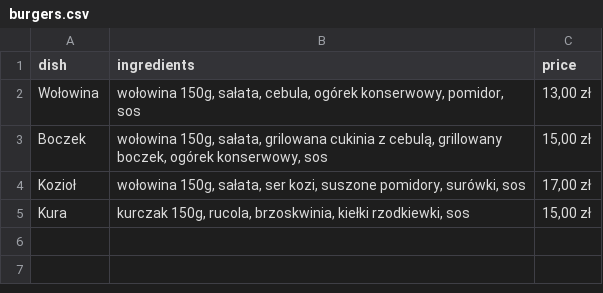
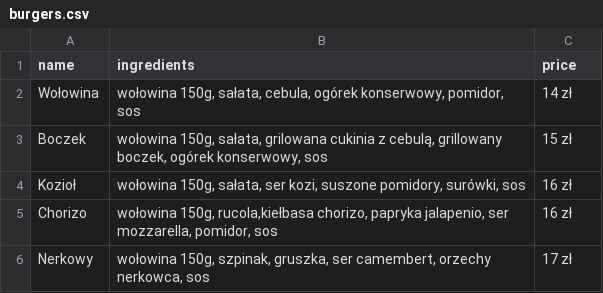
Before and after one commit to eurolinum/kespizzagrill.github.io, a CSV file: _data/burgers.csv, drawn as a sheet.

```diff
--- a/_data/burgers.csv
+++ b/_data/burgers.csv
@@ -1,5 +1,6 @@
-dish,ingredients,price
-"Wołowina","wołowina 150g, sałata, cebula, ogórek konserwowy, pomidor, sos","13,00 zł"
-"Boczek","wołowina 150g, sałata, grilowana cukinia z cebulą, grillowany boczek, ogórek konserwowy, sos","15,00 zł"
-"Kozioł","wołowina 150g, sałata, ser kozi, suszone pomidory, surówki, sos","17,00 zł"
-"Kura","kurczak 150g, rucola, brzoskwinia, kiełki rzodkiewki, sos","15,00 zł"
+name,ingredients,price
+"Wołowina","wołowina 150g, sałata, cebula, ogórek konserwowy, pomidor, sos","14 zł"
+"Boczek","wołowina 150g, sałata, grilowana cukinia z cebulą, grillowany boczek, ogórek konserwowy, sos","15 zł"
+"Kozioł","wołowina 150g, sałata, ser kozi, suszone pomidory, surówki, sos","16 zł"
+"Chorizo","wołowina 150g, rucola,kiełbasa chorizo, papryka jalapenio, ser mozzarella, pomidor, sos","16 zł"
+"Nerkowy","wołowina 150g, szpinak, gruszka, ser camembert, orzechy nerkowca, sos","17 zł"
```
Also changed, not shown: _data/kebab_menu.csv, _data/pasta.csv, 6 other files.
